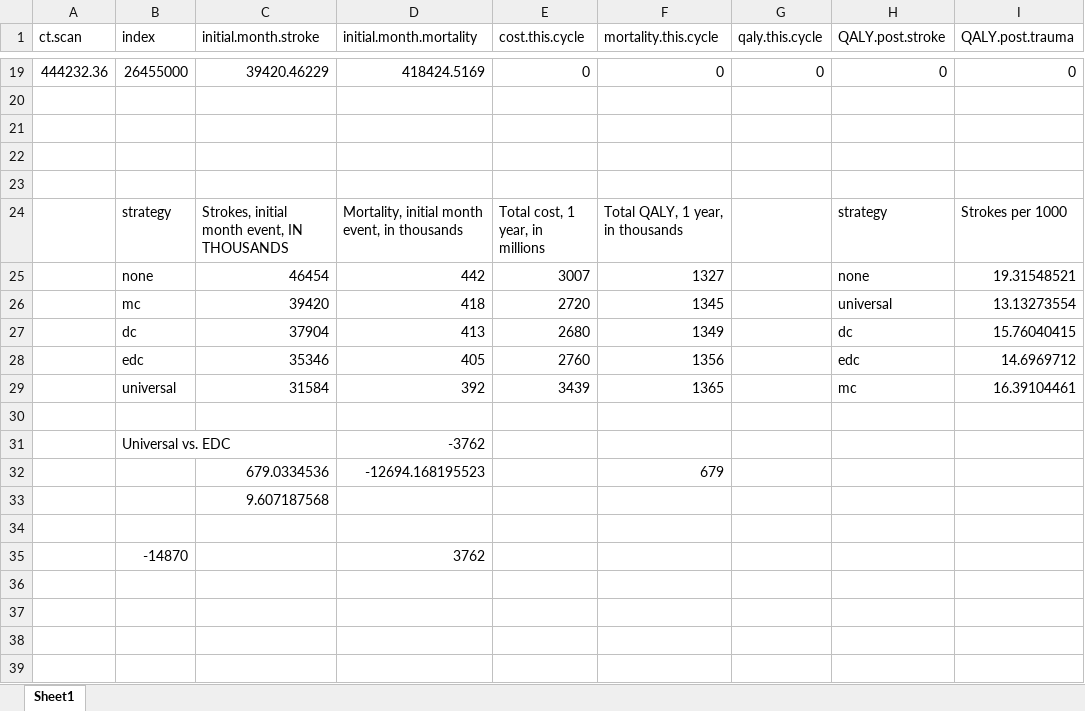
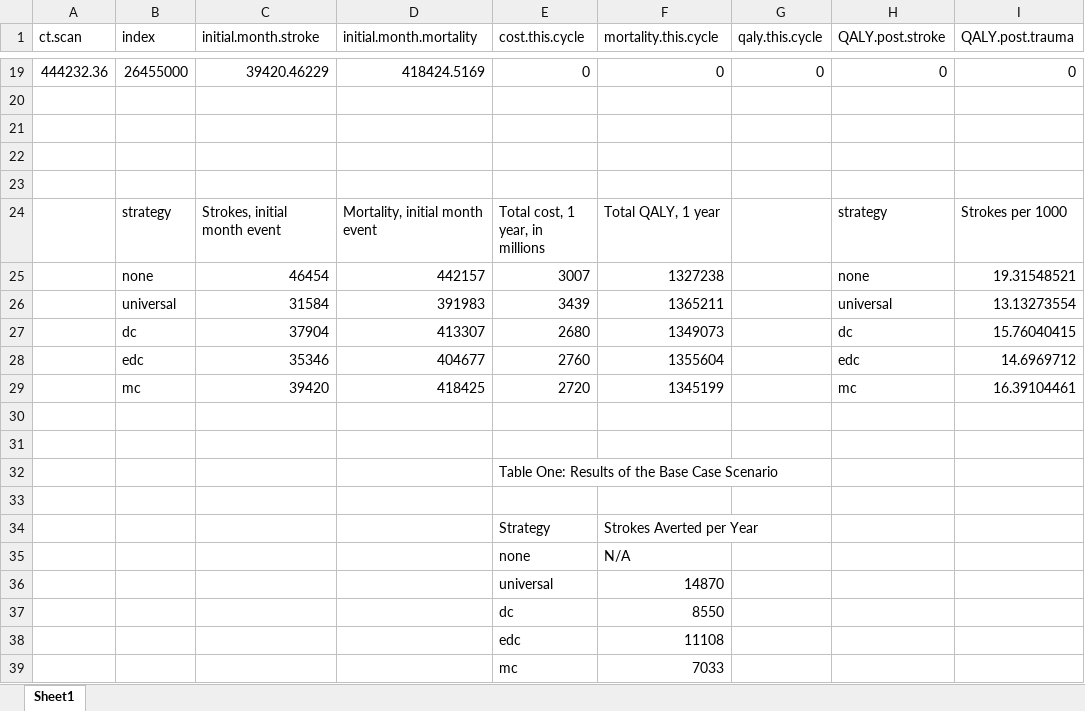
Before and after one commit to aymannnn/cta, an Excel workbook: results/annual.data.united.states.xlsx, sheet Sheet1, drawn as a sheet; only a part is shown, gaps mark what is left out; values as stored, in another font and other column widths than the file's, no borders; removed rows and columns are numbered as before the commit, all else as after; rows hold the shown columns only; the diff covers the shown part only; the diff names each change by its address in the sheet, - before the commit and + after, or states it on an @@ line.

Commit message:
final version prior to submission for Annals. added in discounting (3% annually, done on a monthly cycle basis), converted stroke risk with therapy to an odds ratio (in comparison to prior, which was a percentage). Considerations for revisions: 1. risk of stroke up to a year for undiagnosed BCVI (currently x1 month/initial admission); 2. better utility values; 3. costs of nephrotoxicity/complications with CTA, although literature/evidence suggests that this is a non-factor (i.e. evidence suggests contrast-induced nephrotoxicity may be a myth)

```diff
--- a/results/annual.data.united.states.xlsx (sheet Sheet1)
+++ b/results/annual.data.united.states.xlsx (sheet Sheet1)
-C24 (initial.month.stroke): Strokes, initial month event, IN THOUSANDS
+C24 (initial.month.stroke): Strokes, initial month event
-D24 (initial.month.mortality): Mortality, initial month event, in thousands
+D24 (initial.month.mortality): Mortality, initial month event
-F24 (mortality.this.cycle): Total QALY, 1 year, in thousands
+F24 (mortality.this.cycle): Total QALY, 1 year
-D25 (initial.month.mortality): 442
+D25 (initial.month.mortality): 442157
-F25 (mortality.this.cycle): 1327
+F25 (mortality.this.cycle): 1327238
-B26 (index): mc
+B26 (index): universal
-C26 (initial.month.stroke): 39420
+C26 (initial.month.stroke): 31584
-D26 (initial.month.mortality): 418
+D26 (initial.month.mortality): 391983
-E26 (cost.this.cycle): 2720
+E26 (cost.this.cycle): 3439
-F26 (mortality.this.cycle): 1345
+F26 (mortality.this.cycle): 1365211
-D27 (initial.month.mortality): 413
+D27 (initial.month.mortality): 413307
-F27 (mortality.this.cycle): 1349
+F27 (mortality.this.cycle): 1349073
-D28 (initial.month.mortality): 405
+D28 (initial.month.mortality): 404677
-F28 (mortality.this.cycle): 1356
+F28 (mortality.this.cycle): 1355604
-B29 (index): universal
+B29 (index): mc
-C29 (initial.month.stroke): 31584
+C29 (initial.month.stroke): 39420
-D29 (initial.month.mortality): 392
+D29 (initial.month.mortality): 418425
-E29 (cost.this.cycle): 3439
+E29 (cost.this.cycle): 2720
-F29 (mortality.this.cycle): 1365
+F29 (mortality.this.cycle): 1345199
-row 31:  | Universal vs. EDC |  | -3762
-row 32:  |  | 679.0334536 | -12694.168195523 |  | 679
-row 33:  |  | 9.607187568
+row 32:  |  |  |  | Table One: Results of the Base Case Scenario
-row 33:  | -14870 |  | 3762
+row 33: (empty)
+row 34:  |  |  |  | Strategy | Strokes Averted per Year
+row 35:  |  |  |  | none | N/A
+row 36:  |  |  |  | universal | 14870
+row 37:  |  |  |  | dc | 8550
+row 38:  |  |  |  | edc | 11108
+row 39:  |  |  |  | mc | 7033
```
Also changed, not shown: 2 added rows, 2 removed rows and 65 edited cells elsewhere in this sheet, formulas that keep their value, 20 other files.
